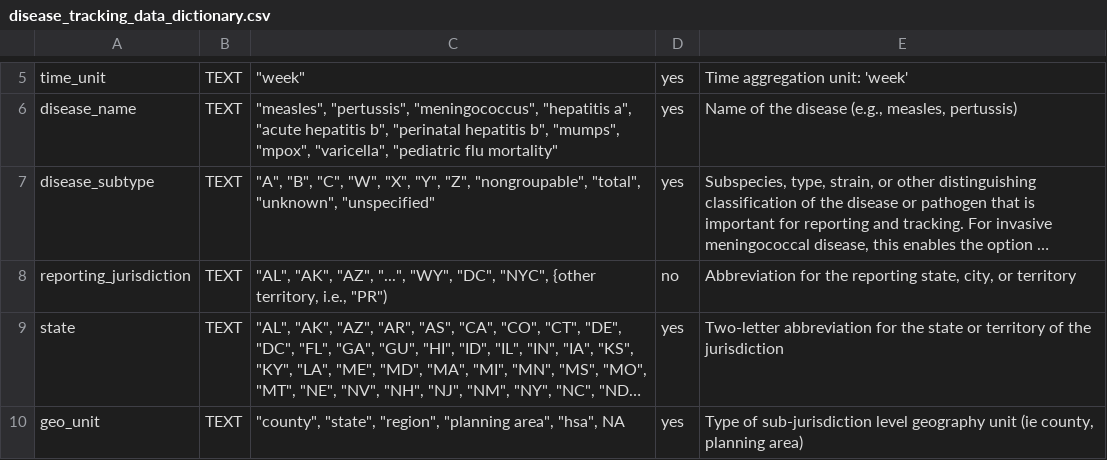
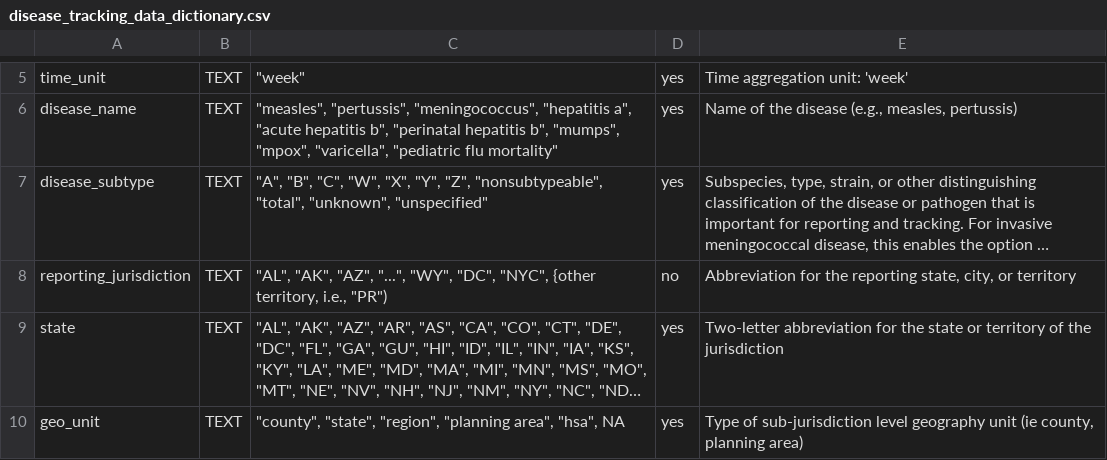
Before and after one commit to USDiseaseTracker/USDiseaseTracker-Docs, a CSV file: examples-and-templates/disease_tracking_data_dictionary.csv, drawn as a sheet; only a part is shown, gaps mark what is left out; long unchanged cells end in …; the diff names each change by its address in the sheet, - before the commit and + after, or states it on an @@ line.

Commit message:
Update disease_tracking_data_dictionary.csv

```diff
--- a/examples-and-templates/disease_tracking_data_dictionary.csv
+++ b/examples-and-templates/disease_tracking_data_dictionary.csv
-C7: …"Y", "Z", "nongroupable", "total", "unknown",…
+C7: …"Y", "Z", "nonsubtypeable", "total", "unknown",…
```
